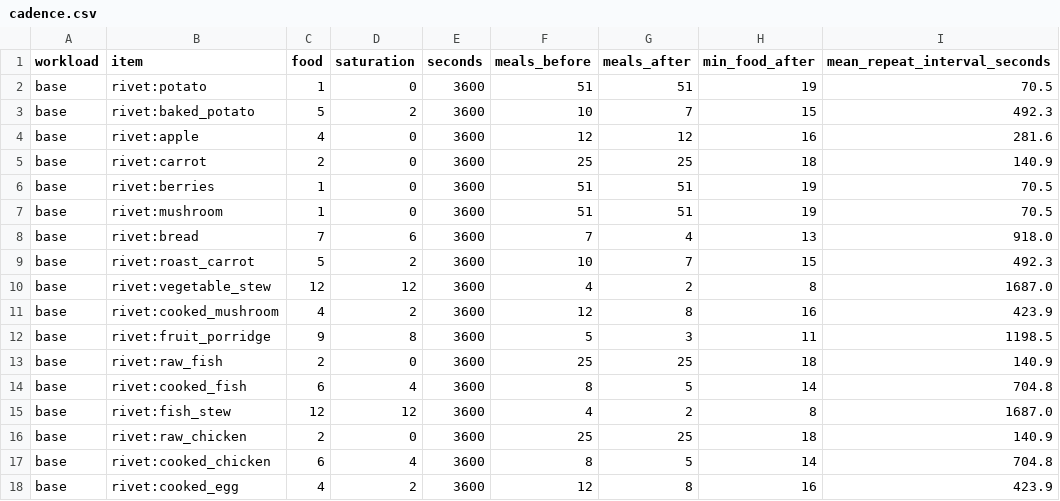
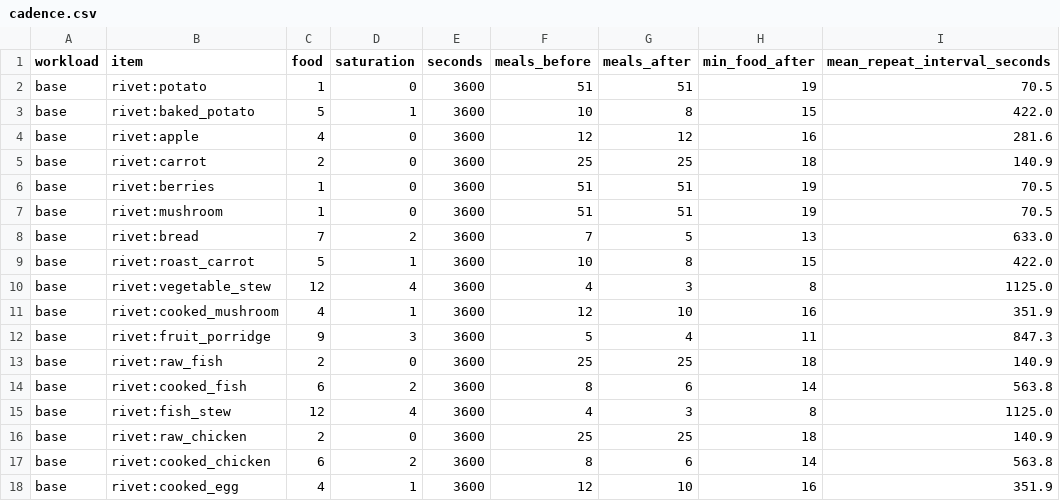
Before and after one commit to Starbugstone/Rivet-Reach, a CSV file: .docs/verification/food-balance-2026-09-19/cadence.csv, drawn as a sheet; only a part is shown; the diff covers the shown part only.

Commit message:
Retune prepared food reserves and animate survival meter changes

```diff
--- a/.docs/verification/food-balance-2026-09-19/cadence.csv
+++ b/.docs/verification/food-balance-2026-09-19/cadence.csv
@@ -2,3 +2,3 @@ workload,item,food,saturation,seconds,meals_before,meals_after,min_food_after,me
 base,rivet:potato,1,0,3600,51,51,19,70.5
-base,rivet:baked_potato,5,2,3600,10,7,15,492.3
+base,rivet:baked_potato,5,1,3600,10,8,15,422.0
 base,rivet:apple,4,0,3600,12,12,16,281.6
@@ -7,12 +7,12 @@ base,rivet:berries,1,0,3600,51,51,19,70.5
 base,rivet:mushroom,1,0,3600,51,51,19,70.5
-base,rivet:bread,7,6,3600,7,4,13,918.0
-base,rivet:roast_carrot,5,2,3600,10,7,15,492.3
-base,rivet:vegetable_stew,12,12,3600,4,2,8,1687.0
-base,rivet:cooked_mushroom,4,2,3600,12,8,16,423.9
-base,rivet:fruit_porridge,9,8,3600,5,3,11,1198.5
+base,rivet:bread,7,2,3600,7,5,13,633.0
+base,rivet:roast_carrot,5,1,3600,10,8,15,422.0
+base,rivet:vegetable_stew,12,4,3600,4,3,8,1125.0
+base,rivet:cooked_mushroom,4,1,3600,12,10,16,351.9
+base,rivet:fruit_porridge,9,3,3600,5,4,11,847.3
 base,rivet:raw_fish,2,0,3600,25,25,18,140.9
-base,rivet:cooked_fish,6,4,3600,8,5,14,704.8
-base,rivet:fish_stew,12,12,3600,4,2,8,1687.0
+base,rivet:cooked_fish,6,2,3600,8,6,14,563.8
+base,rivet:fish_stew,12,4,3600,4,3,8,1125.0
 base,rivet:raw_chicken,2,0,3600,25,25,18,140.9
-base,rivet:cooked_chicken,6,4,3600,8,5,14,704.8
-base,rivet:cooked_egg,4,2,3600,12,8,16,423.9
+base,rivet:cooked_chicken,6,2,3600,8,6,14,563.8
+base,rivet:cooked_egg,4,1,3600,12,10,16,351.9
```
Also changed, not shown: 69 edited cells elsewhere in this file, 31 other files.
